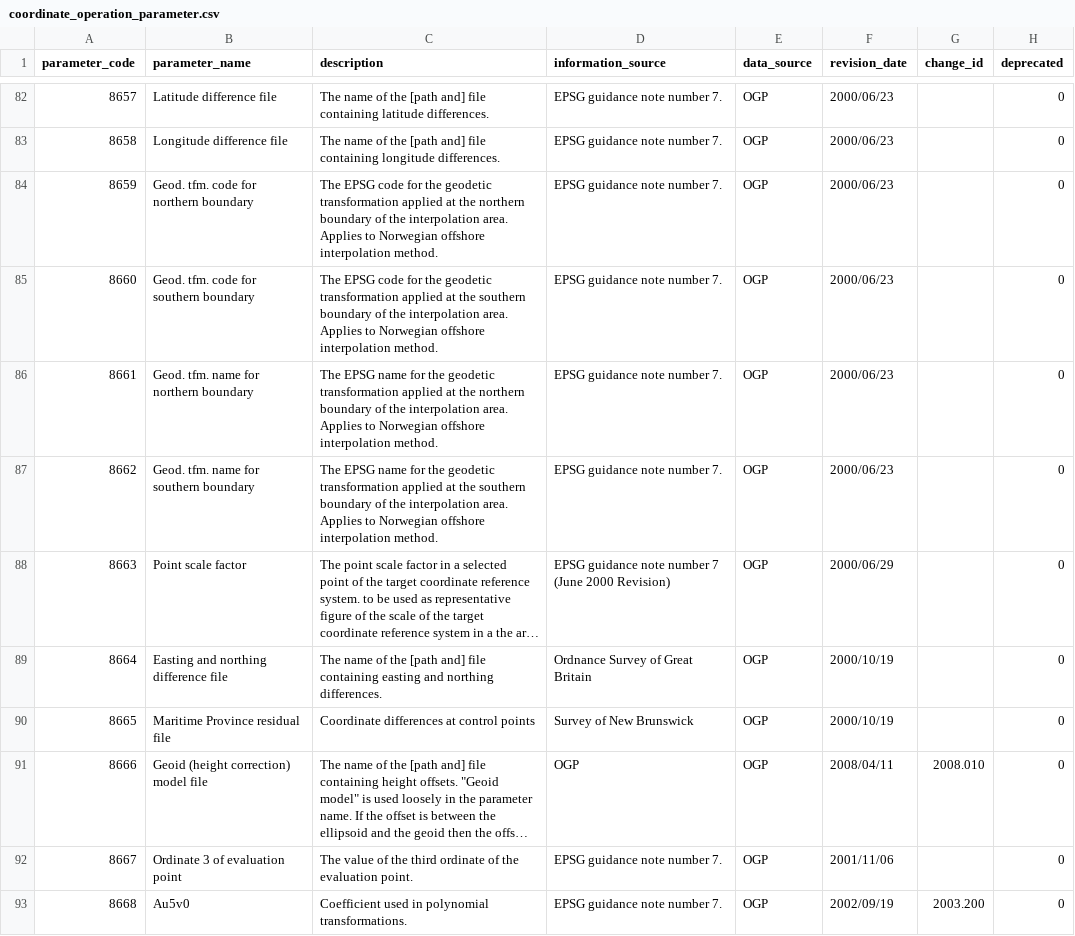
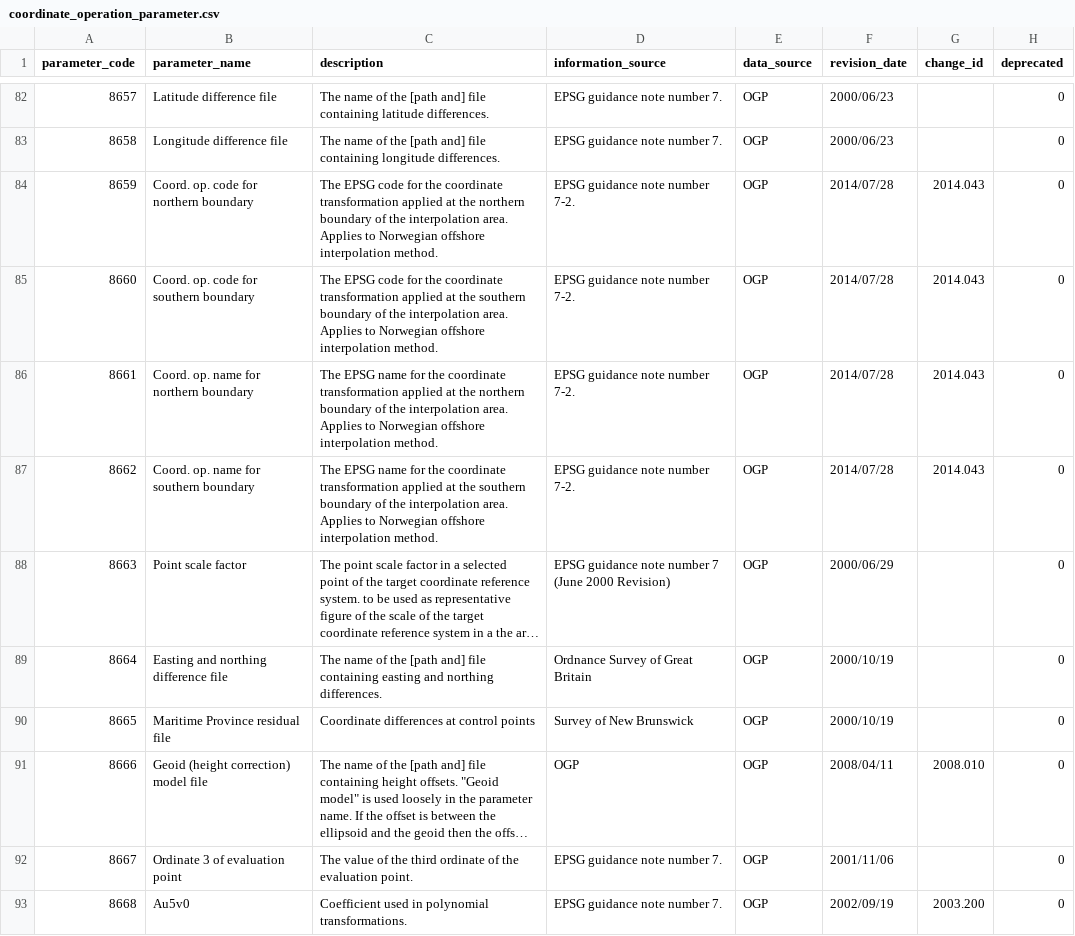
Before and after one commit to OSGeo/libgeotiff, a CSV file: libgeotiff/csv/coordinate_operation_parameter.csv, drawn as a sheet; only a part is shown, gaps mark what is left out; long unchanged cells end in …; the diff names each change by its address in the sheet, - before the commit and + after, or states it on an @@ line.

```diff
--- a/libgeotiff/csv/coordinate_operation_parameter.csv
+++ b/libgeotiff/csv/coordinate_operation_parameter.csv
-B84 (parameter_name): Geod. tfm. code for northern boundary
+B84 (parameter_name): Coord. op. code for northern boundary
-C84 (description): …for the geodetic transformation applied…
+C84 (description): …for the coordinate transformation applied…
-D84:D87 (information_source): EPSG guidance note number 7.
+D84:D87 (information_source): EPSG guidance note number 7-2.
-F84:F87 (revision_date): 2000/06/23
+F84:F87 (revision_date): 2014/07/28
-G84:G87 (change_id): (empty)
+G84:G87 (change_id): 2014.043
-B85 (parameter_name): Geod. tfm. code for southern boundary
+B85 (parameter_name): Coord. op. code for southern boundary
-C85 (description): …for the geodetic transformation applied…
+C85 (description): …for the coordinate transformation applied…
-B86 (parameter_name): Geod. tfm. name for northern boundary
+B86 (parameter_name): Coord. op. name for northern boundary
-C86 (description): …for the geodetic transformation applied…
+C86 (description): …for the coordinate transformation applied…
-B87 (parameter_name): Geod. tfm. name for southern boundary
+B87 (parameter_name): Coord. op. name for southern boundary
-C87 (description): …for the geodetic transformation applied…
+C87 (description): …for the coordinate transformation applied…
```
Also changed, not shown: libgeotiff/csv/coordinate_operation_method.csv, libgeotiff/csv/coordinate_system.csv, 7 other files.
